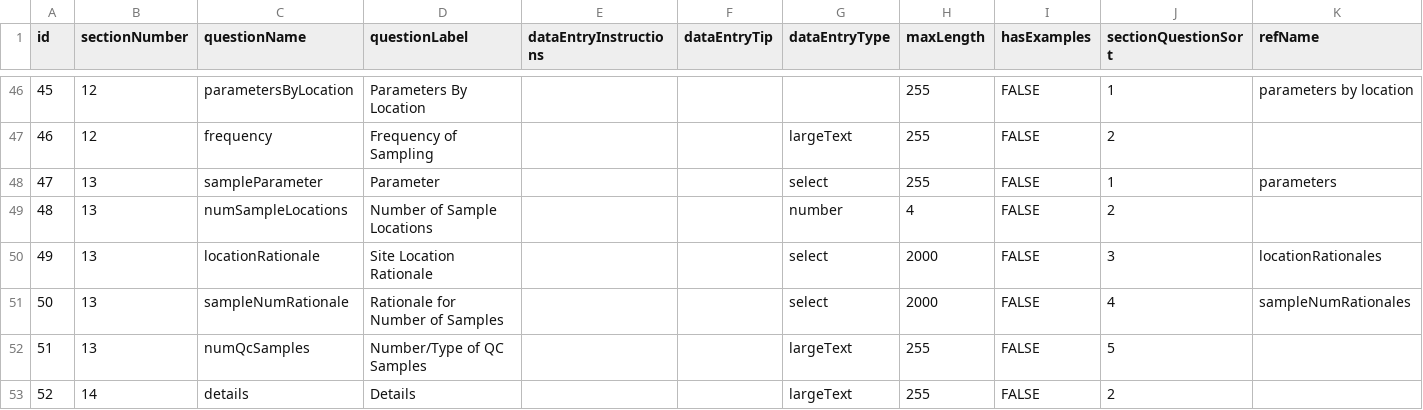
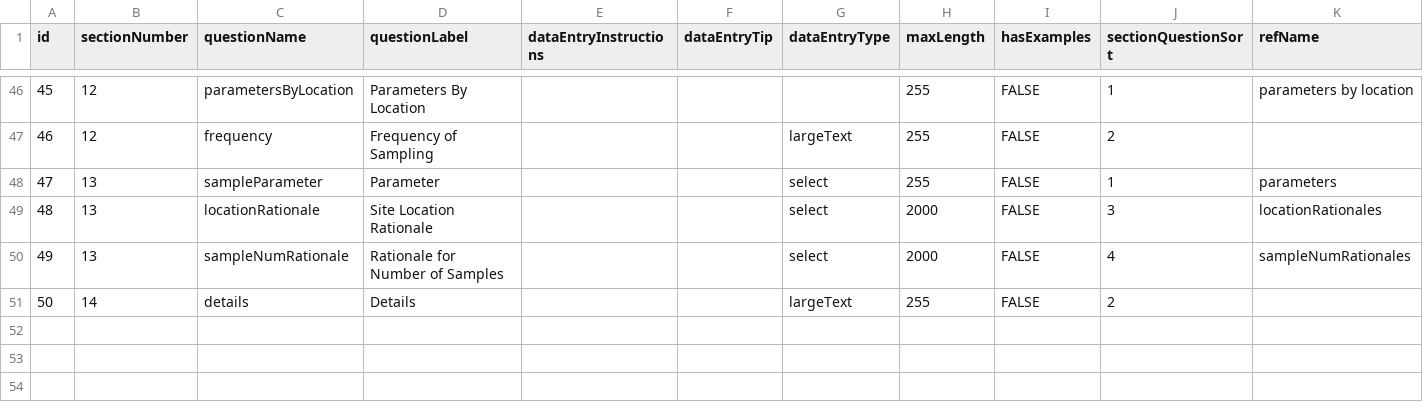
Before and after one commit to Eastern-Research-Group/AquaQAPP, a CSV file: server/src/seeders/data/Questions.csv, drawn as a sheet; only a part is shown, gaps mark what is left out; removed rows and columns are numbered as before the commit, all else as after; the diff names each change by its address in the sheet, - before the commit and + after, or states it on an @@ line.

Commit message:
Removed 'Number of Sample Locations' and 'Number/Type of QC Samples' from siside nav and removed 'Number of Sample Locations' from table

```diff
--- a/server/src/seeders/data/Questions.csv
+++ b/server/src/seeders/data/Questions.csv
-row 49: 48 | 13 | numSampleLocations | Number of Sample Locations |  |  | number | 4 | FALSE | 2
@@ column A (id) renumbered from row 49 down @@
-row 52: 51 | 13 | numQcSamples | Number/Type of QC Samples |  |  | largeText | 255 | FALSE | 5
```
